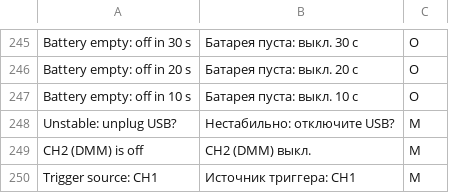
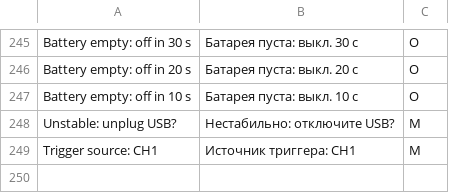
Before and after one commit to opendm40/opendm40, a TSV file: firmware/i18n/ru.tsv, drawn as a sheet; only a part is shown, gaps mark what is left out.

```diff
--- a/firmware/i18n/ru.tsv
+++ b/firmware/i18n/ru.tsv
@@ -248,3 +248,2 @@ Battery empty: off in 10 s	Батарея пуста: выкл. 10 с	O
 Unstable: unplug USB?	Нестабильно: отключите USB?	M
-CH2 (DMM) is off	CH2 (DMM) выкл.	M
 Trigger source: CH1	Источник триггера: CH1	M
```
Also changed, not shown: firmware/i18n/fr.tsv, firmware/i18n/it.tsv, 17 other files.
